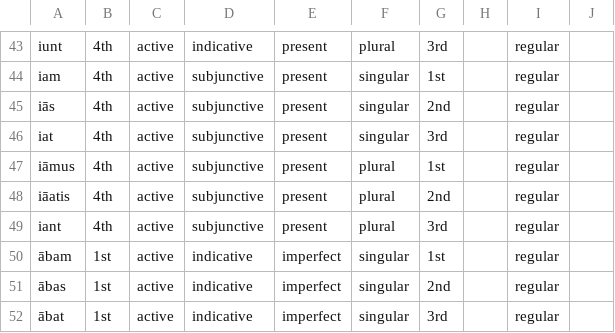
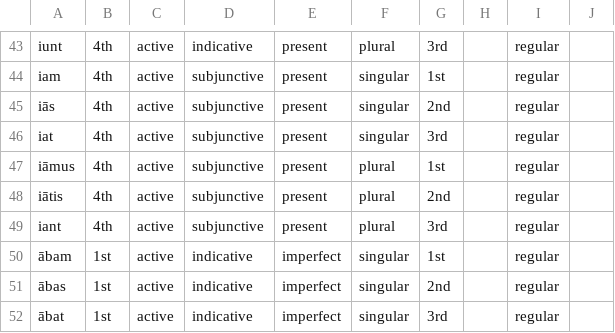
Before and after one commit to alpheios-project/inflection-tables, a CSV file: lib/lang/latin/data/verb/suffixes.csv, drawn as a sheet; only a part is shown, gaps mark what is left out.

Commit message:
wip on #70 table data for prosum

```diff
--- a/lib/lang/latin/data/verb/suffixes.csv
+++ b/lib/lang/latin/data/verb/suffixes.csv
@@ -47,3 +47,3 @@ iat,4th,active,subjunctive,present,singular,3rd,,regular,
 iāmus,4th,active,subjunctive,present,plural,1st,,regular,
-iāatis,4th,active,subjunctive,present,plural,2nd,,regular,
+iātis,4th,active,subjunctive,present,plural,2nd,,regular,
 iant,4th,active,subjunctive,present,plural,3rd,,regular,
```
Also changed, not shown: 4 other files.
